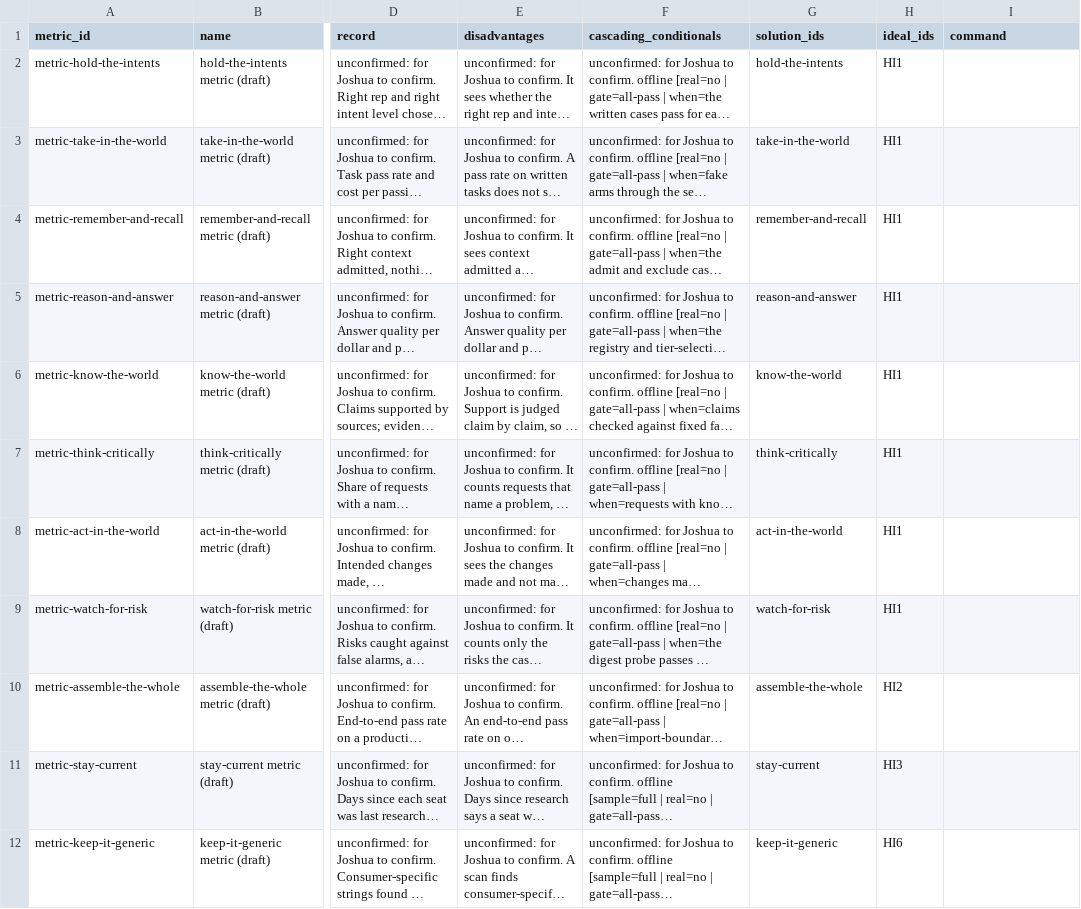
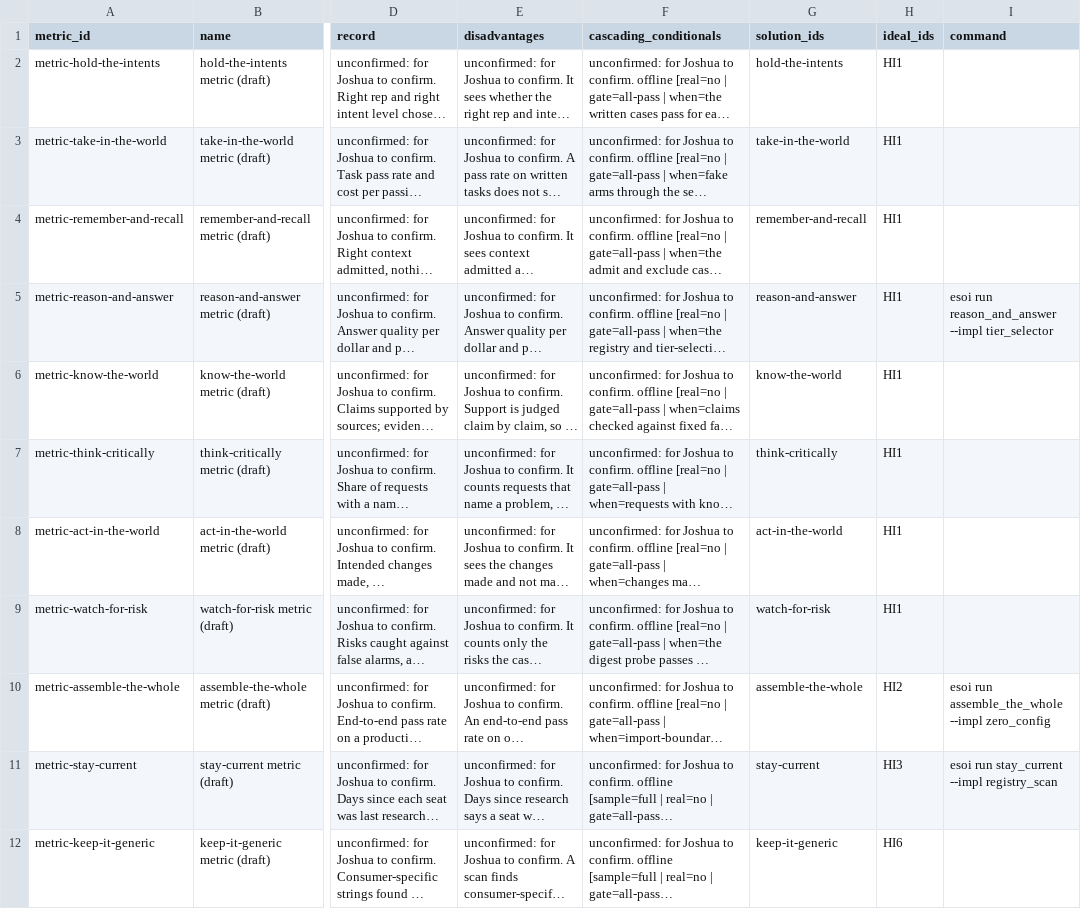
Before and after one commit to SpiritualData/ai-hub-of-hubs-structure, a CSV file: esoi/metrics.csv, drawn as a sheet; only a part is shown, gaps mark what is left out; long unchanged cells end in …; the diff covers the shown part only; the diff names each change by its address in the sheet, - before the commit and + after, or states it on an @@ line.

```diff
--- a/esoi/metrics.csv
+++ b/esoi/metrics.csv
-I5 (command): (empty)
+I5 (command): esoi run reason_and_answer --impl tier_selector
-I10 (command): (empty)
+I10 (command): esoi run assemble_the_whole --impl zero_config
-I11 (command): (empty)
+I11 (command): esoi run stay_current --impl registry_scan
```
Also changed, not shown: 1 added row and 4 edited cells elsewhere in this file, esoi/components.csv, esoi/implementations.csv, 49 other files.
